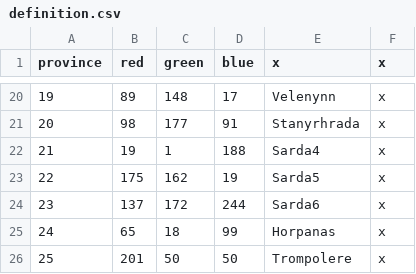
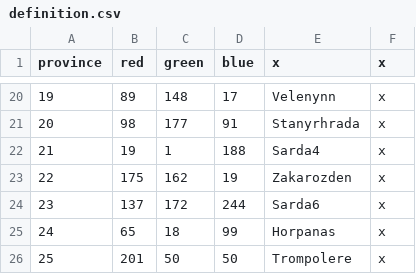
Before and after one commit to trashb0at/Crusader-Ynns, a CSV file: map/definition.csv, drawn as a sheet; only a part is shown, gaps mark what is left out.

```diff
--- a/map/definition.csv
+++ b/map/definition.csv
@@ -22,3 +22,3 @@ province;red;green;blue;x;x
 21;19;1;188;Sarda4;x
-22;175;162;19;Sarda5;x
+22;175;162;19;Zakarozden;x
 23;137;172;244;Sarda6;x
```
Also changed, not shown: localisation/0000_landed_titles.csv, 7 other files.
